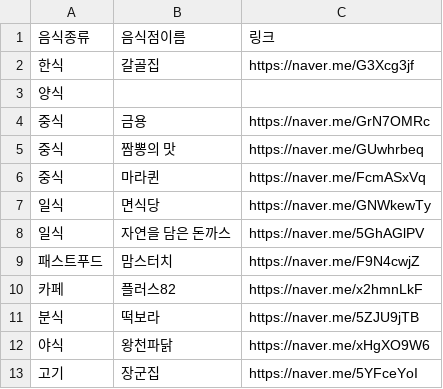
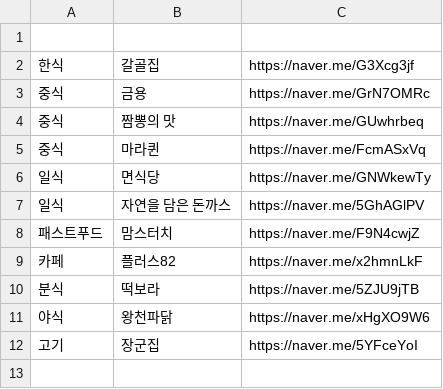
Before and after one commit to yongjun428/for_eating, a CSV file: food/Restaurant.csv, drawn as a sheet.

```diff
--- a/food/Restaurant.csv
+++ b/food/Restaurant.csv
@@ -1,4 +1,3 @@
-음식종류,음식점이름,링크
+
 한식,갈골집,https://naver.me/G3Xcg3jf
-양식,
 중식,금용,https://naver.me/GrN7OMRc
```
Also changed, not shown: 2 other files.
